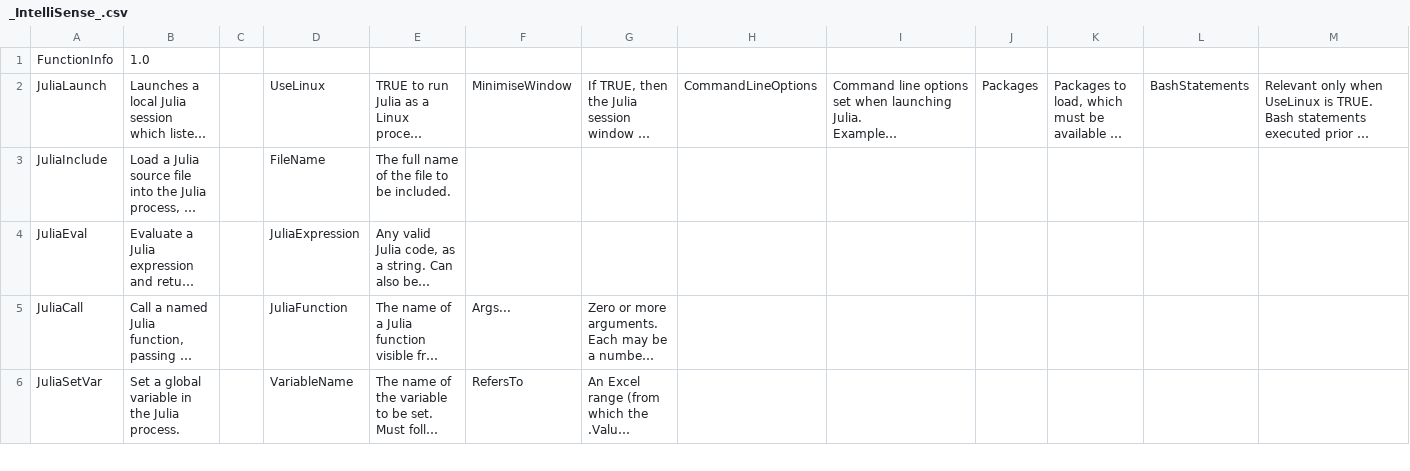
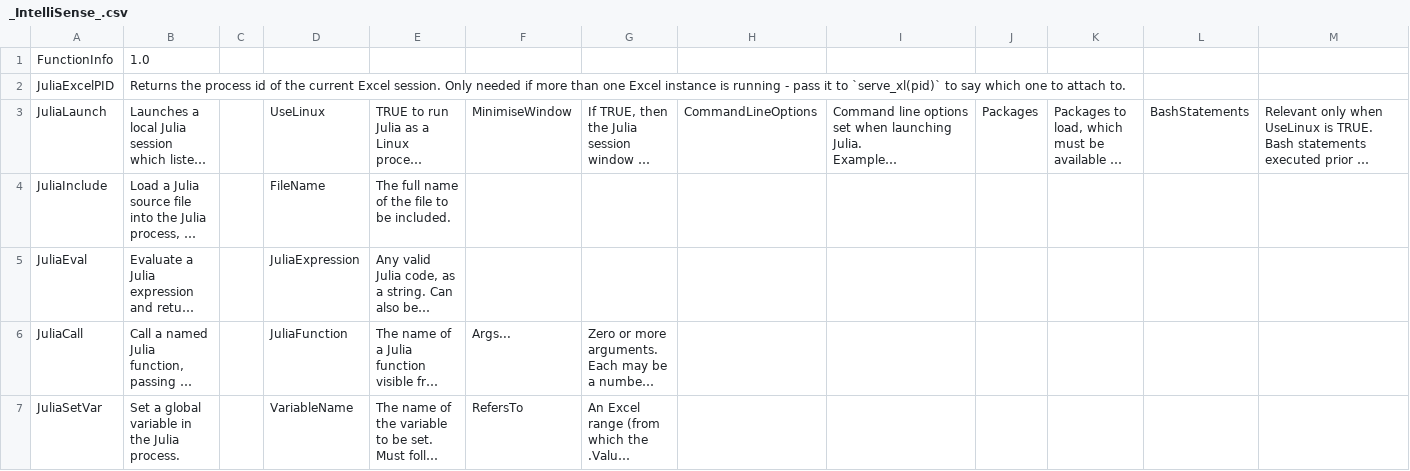
Before and after one commit to PGS62/JuliaExcel.jl, a CSV file: vba/JuliaExcel.xlam/Values/_IntelliSense_.csv, drawn as a sheet; only a part is shown; long unchanged cells end in …; rows hold the shown columns only; the diff names each change by its address in the sheet, - before the commit and + after, or states it on an @@ line.

```diff
--- a/vba/JuliaExcel.xlam/Values/_IntelliSense_.csv
+++ b/vba/JuliaExcel.xlam/Values/_IntelliSense_.csv
+row 2: JuliaExcelPID | Returns the process id of the current Excel session. Only needed if more than one Excel instance is running - pass it to `serve_xl(pid)` to say which one to attach to.
```
Also changed, not shown: vba/JuliaExcel.xlam/Values/Audit.csv, 13 other files.
